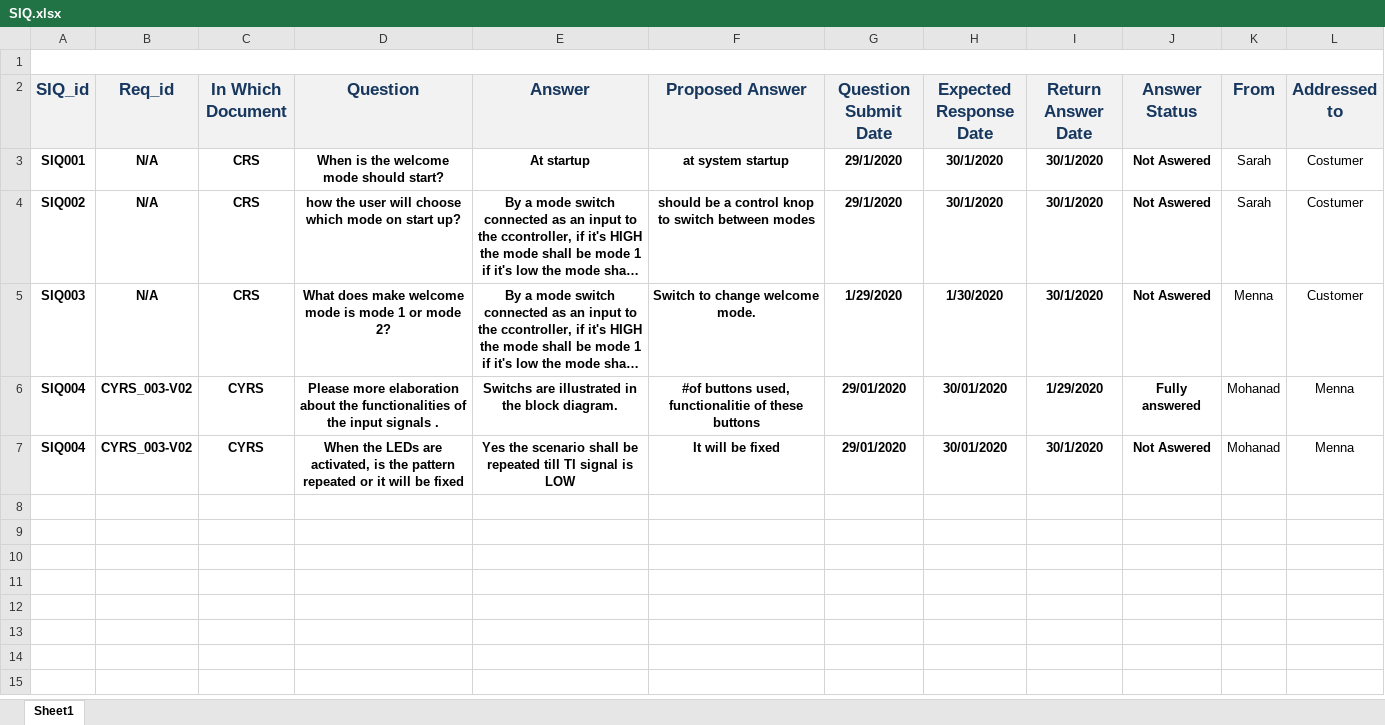
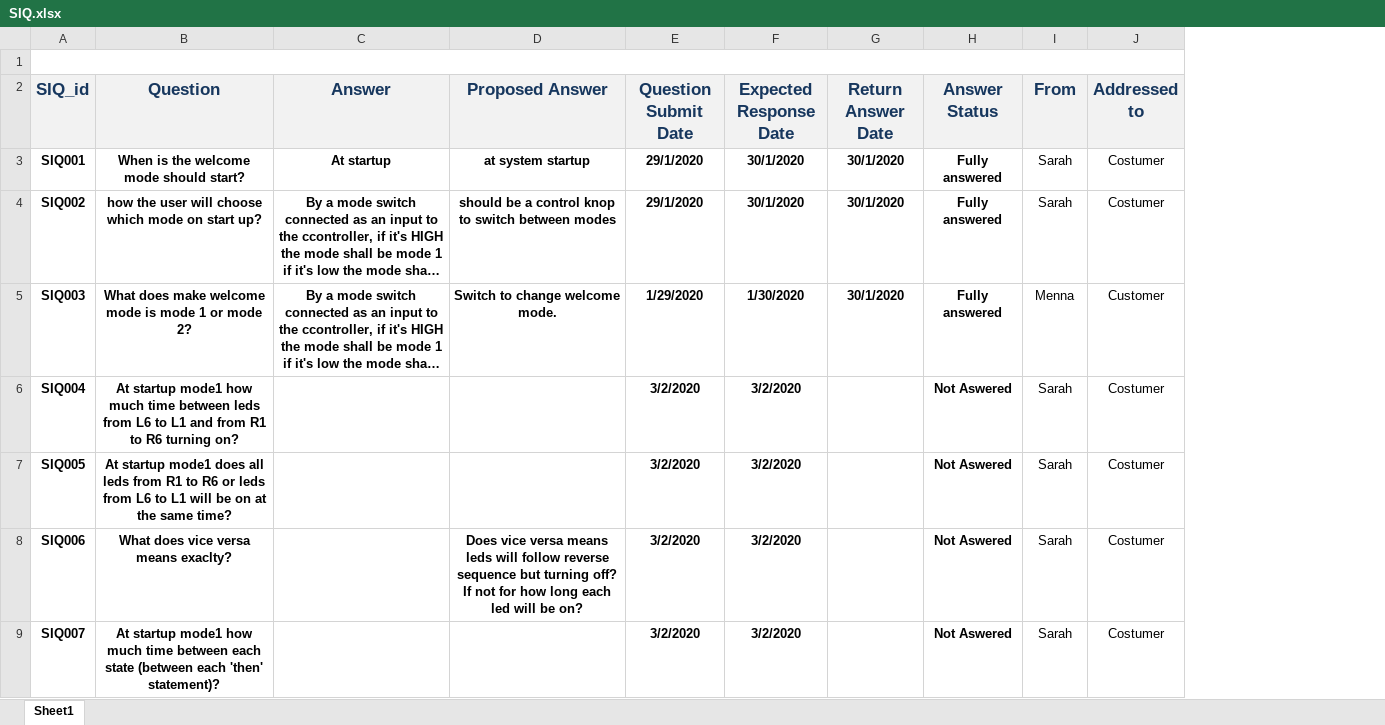
Before and after one commit to YoussefKamal40/PO5_LSAN, an Excel workbook: Input documents/SIQ.xlsx, sheet Sheet1, drawn as a sheet; only a part is shown; long unchanged cells end in …; values as stored, in another font and other column widths than the file's, no borders; removed rows and columns are numbered as before the commit, all else as after; the diff covers the shown part only; the diff names each change by its address in the sheet, - before the commit and + after, or states it on an @@ line.

Commit message:
SIQ changes and add questions
- remove req_id coloum
- remove in which document coloum
- remove invalid questions
-add 12 new questions

```diff
--- a/Input documents/SIQ.xlsx (sheet Sheet1)
+++ b/Input documents/SIQ.xlsx (sheet Sheet1)
-column B (Req_id), rows 3-5: all N/A
-column C (In Which Document), rows 3-5: all CRS
-H3:H5 (Answer Status): Not Aswered
+H3:H5 (Answer Status): Fully answered
-row 6: SIQ004 | CYRS_003-V02 | CYRS | Please more elaboration about the functionalities of the input signals . | Switchs are illustrated in the block diagram. | #of buttons used, functionalitie of these buttons | 29/01/2020 | 30/01/2020 | 1/29/2020 | Fully answered | Mohanad | Menna
-row 7: SIQ004 | CYRS_003-V02 | CYRS | When the LEDs are activated, is the pattern repeated or it will be fixed | Yes the scenario shall be repeated till TI signal is LOW | It will be fixed | 29/01/2020 | 30/01/2020 | 30/1/2020 | Not Aswered | Mohanad | Menna
+row 6: SIQ004 | At startup mode1 how much time between leds from L6 to L1 and from R1 to R6 turning on? |  |  | 3/2/2020 | 3/2/2020 |  | Not Aswered | Sarah | Costumer
+row 7: SIQ005 | At startup mode1 does all leds from R1 to R6 or leds from L6 to L1 will be on at the same time? |  |  | 3/2/2020 | 3/2/2020 |  | Not Aswered | Sarah | Costumer
+row 8: SIQ006 | What does vice versa means exaclty? |  | Does vice versa means leds will follow reverse sequence but turning off? If not for how long each led will be on? | 3/2/2020 | 3/2/2020 |  | Not Aswered | Sarah | Costumer
+row 9: SIQ007 | At startup mode1 how much time between each state (between each 'then' statement)? |  |  | 3/2/2020 | 3/2/2020 |  | Not Aswered | Sarah | Costumer
```
Also changed, not shown: 9 added rows elsewhere in this sheet.
